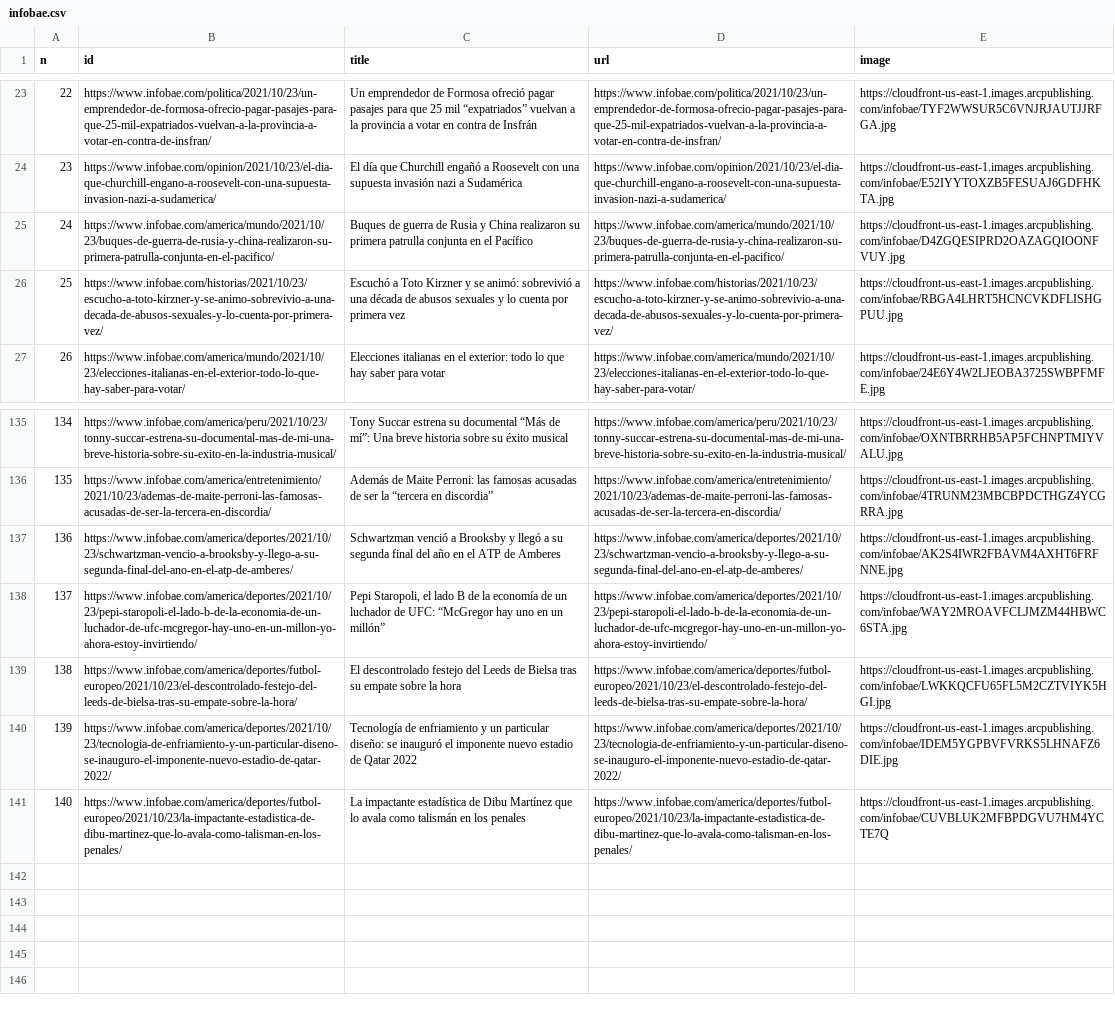
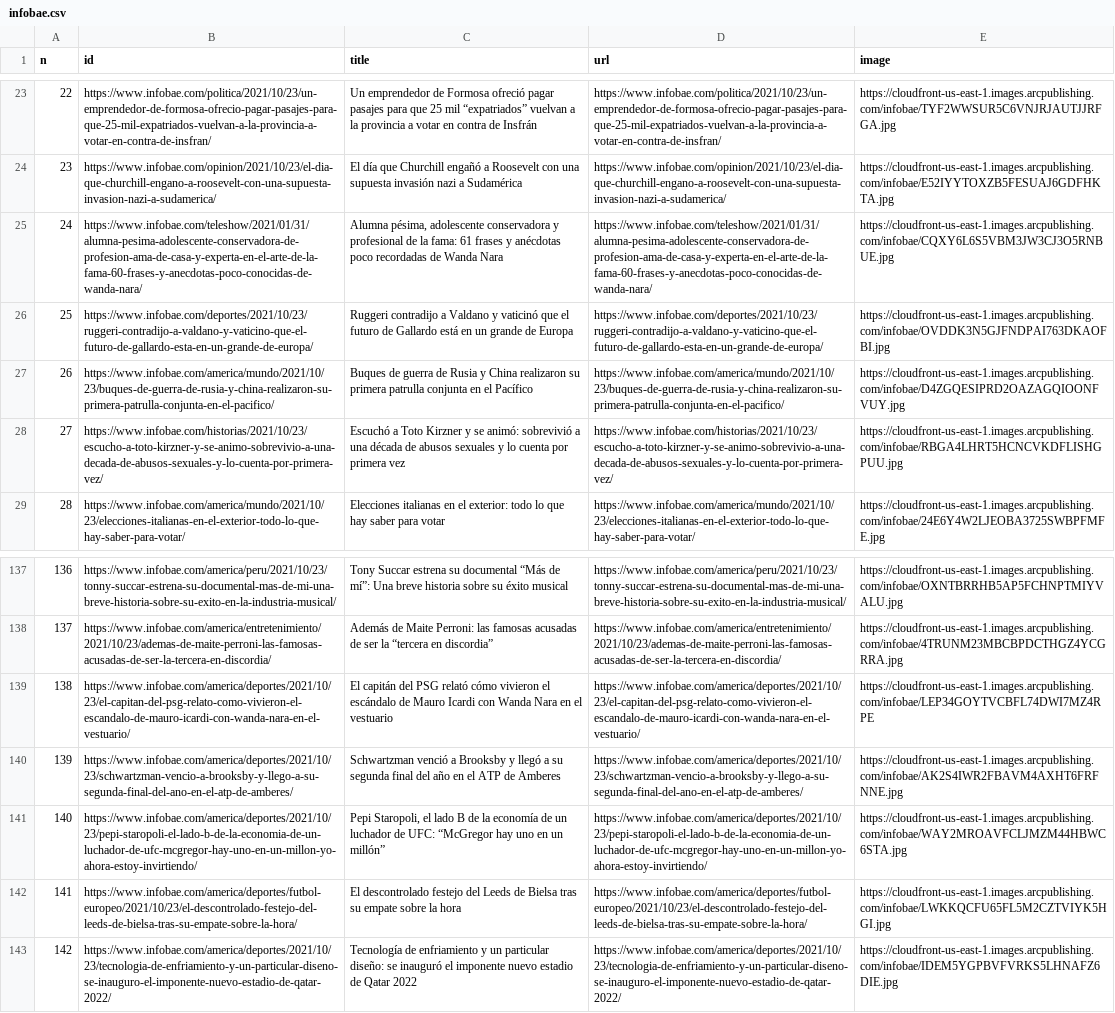
Before and after one commit to diffario/diarios, a CSV file: infobae.csv, drawn as a sheet; only a part is shown, gaps mark what is left out; removed rows and columns are numbered as before the commit, all else as after; the diff names each change by its address in the sheet, - before the commit and + after, or states it on an @@ line.

```diff
--- a/infobae.csv
+++ b/infobae.csv
+row 25: 24 | https://www.infobae.com/teleshow/2021/01/31/alumna-pesima-adolescente-conservadora-de-profesion-ama-de-casa-y-experta-en-el-arte-de-la-fama-60-frases-y-anecdotas-poco-conocidas-de-wanda-nara/ | Alumna pésima, adolescente conservadora y profesional de la fama: 61 frases y anécdotas poco recordadas de Wanda Nara | https://www.infobae.com/teleshow/2021/01/31/alumna-pesima-adolescente-conservadora-de-profesion-ama-de-casa-y-experta-en-el-arte-de-la-fama-60-frases-y-anecdotas-poco-conocidas-de-wanda-nara/ | https://cloudfront-us-east-1.images.arcpublishing.com/infobae/CQXY6L6S5VBM3JW3CJ3O5RNBUE.jpg
+row 26: 25 | https://www.infobae.com/deportes/2021/10/23/ruggeri-contradijo-a-valdano-y-vaticino-que-el-futuro-de-gallardo-esta-en-un-grande-de-europa/ | Ruggeri contradijo a Valdano y vaticinó que el futuro de Gallardo está en un grande de Europa | https://www.infobae.com/deportes/2021/10/23/ruggeri-contradijo-a-valdano-y-vaticino-que-el-futuro-de-gallardo-esta-en-un-grande-de-europa/ | https://cloudfront-us-east-1.images.arcpublishing.com/infobae/OVDDK3N5GJFNDPAI763DKAOFBI.jpg
@@ column A (n) renumbered between rows 27 and 143 @@
+row 139: 138 | https://www.infobae.com/america/deportes/2021/10/23/el-capitan-del-psg-relato-como-vivieron-el-escandalo-de-mauro-icardi-con-wanda-nara-en-el-vestuario/ | El capitán del PSG relató cómo vivieron el escándalo de Mauro Icardi con Wanda Nara en el vestuario | https://www.infobae.com/america/deportes/2021/10/23/el-capitan-del-psg-relato-como-vivieron-el-escandalo-de-mauro-icardi-con-wanda-nara-en-el-vestuario/ | https://cloudfront-us-east-1.images.arcpublishing.com/infobae/LEP34GOYTVCBFL74DWI7MZ4RPE
-row 141: 140 | https://www.infobae.com/america/deportes/futbol-europeo/2021/10/23/la-impactante-estadistica-de-dibu-martinez-que-lo-avala-como-talisman-en-los-penales/ | La impactante estadística de Dibu Martínez que lo avala como talismán en los penales | https://www.infobae.com/america/deportes/futbol-europeo/2021/10/23/la-impactante-estadistica-de-dibu-martinez-que-lo-avala-como-talisman-en-los-penales/ | https://cloudfront-us-east-1.images.arcpublishing.com/infobae/CUVBLUK2MFBPDGVU7HM4YCTE7Q
```
Also changed, not shown: clarin.csv, lanacion.csv, 3 other files.
